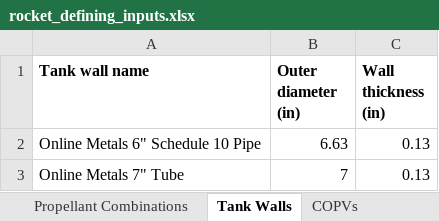
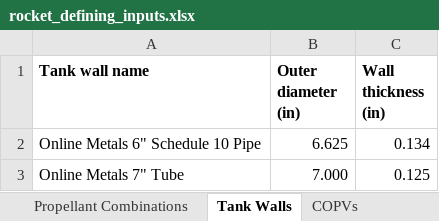
Before and after one commit to Purdue-Space-Program/PSPL_Rocket_4_Sizing, an Excel workbook: data/inputs/rocket_defining_inputs.xlsx, sheet Tank Walls, drawn as a sheet; values as stored, in another font and other column widths than the file's, no borders; the diff names each change by its address in the sheet, - before the commit and + after, or states it on an @@ line.

Commit message:
Remove rockets with COPVs that are too big
Now the input handler checks if the rocket's COPV OD (plus a margin) is bigger than the tank OD. If it is, it removes the rocket from the possible rockets dataframe.

```diff
--- a/data/inputs/rocket_defining_inputs.xlsx (sheet Tank Walls)
+++ b/data/inputs/rocket_defining_inputs.xlsx (sheet Tank Walls)
-B2 (Outer diameter (in)): 6.63
+B2 (Outer diameter (in)): 6.625
-C2 (Wall thickness (in)): 0.13
+C2 (Wall thickness (in)): 0.134
-B3 (Outer diameter (in)): 7
+B3 (Outer diameter (in)): 7.000
-C3 (Wall thickness (in)): 0.13
+C3 (Wall thickness (in)): 0.125
```
Also changed, not shown: sheet COPVs, sheet Propellant Combinations, sheet Continuous Inputs, 5 other files.
